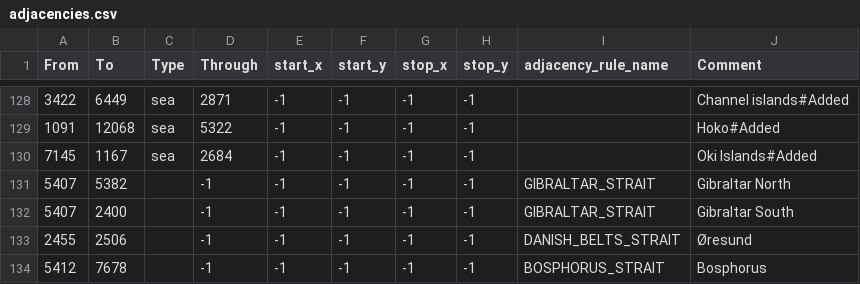
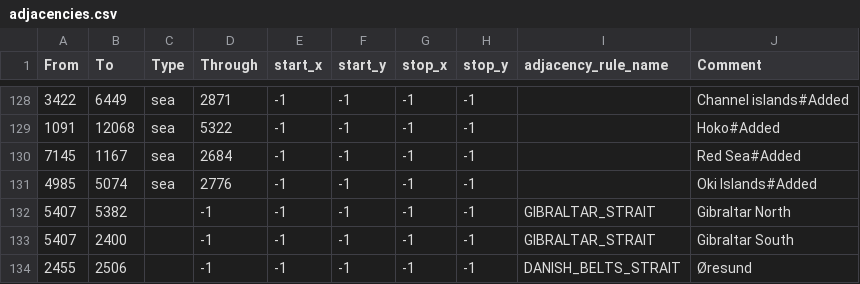
Before and after one commit to Volkorel/Qulubul-Jamahiriyati, a CSV file: map/adjacencies.csv, drawn as a sheet; only a part is shown, gaps mark what is left out; the shorter side is filled out with more unchanged rows.

```diff
--- a/map/adjacencies.csv
+++ b/map/adjacencies.csv
@@ -129,3 +129,4 @@ From;To;Type;Through;start_x;start_y;stop_x;stop_y;adjacency_rule_name;Comment
 1091;12068;sea;5322;-1;-1;-1;-1;;Hoko#Added
-7145;1167;sea;2684;-1;-1;-1;-1;;Oki Islands#Added
+7145;1167;sea;2684;-1;-1;-1;-1;;Red Sea#Added
+4985;5074;sea;2776;-1;-1;-1;-1;;Oki Islands#Added
 5407;5382;;-1;-1;-1;-1;-1;GIBRALTAR_STRAIT;Gibraltar North
```
Also changed, not shown: 43 other files.
